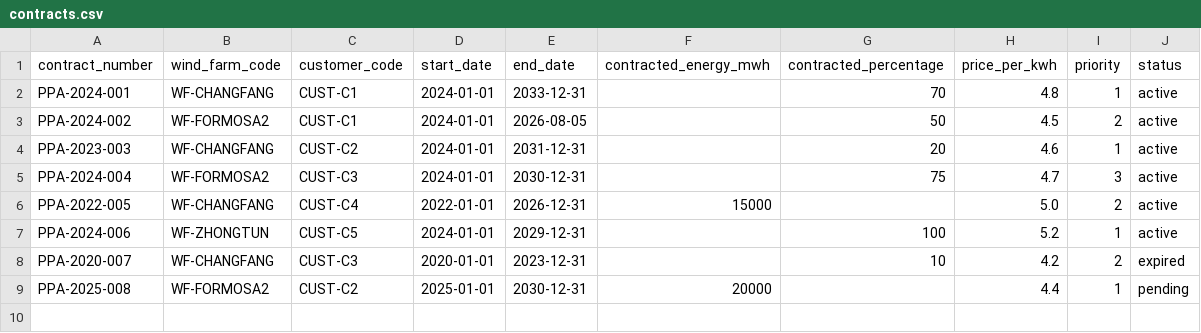
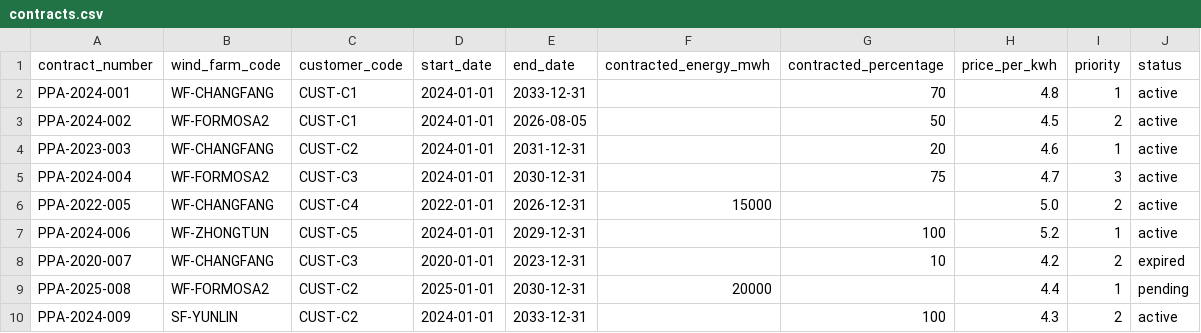
Before and after one commit to goldenyolf/energy-matching-platform, a CSV file: data/sample/contracts.csv, drawn as a sheet; the diff names each change by its address in the sheet, - before the commit and + after, or states it on an @@ line.

```diff
--- a/data/sample/contracts.csv
+++ b/data/sample/contracts.csv
+row 10: PPA-2024-009 | SF-YUNLIN | CUST-C2 | 2024-01-01 | 2033-12-31 |  | 100 | 4.3 | 2 | active
```
Also changed, not shown: data/sample/consumption.csv, data/sample/generation.csv, 3 other files.
